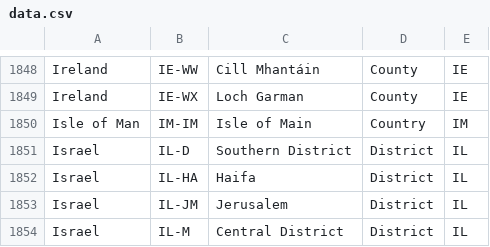
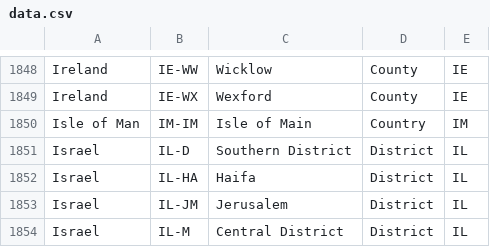
Before and after one commit to olahol/iso-3166-2.js, a CSV file: data.csv, drawn as a sheet; only a part is shown, gaps mark what is left out; the diff covers the shown part only; the diff names each change by its address in the sheet, - before the commit and + after, or states it on an @@ line.

```diff
--- a/data.csv
+++ b/data.csv
-C1848: Cill Mhantáin
+C1848: Wicklow
-C1849: Loch Garman
+C1849: Wexford
```
Also changed, not shown: 20 edited cells elsewhere in this file, 3 other files.
